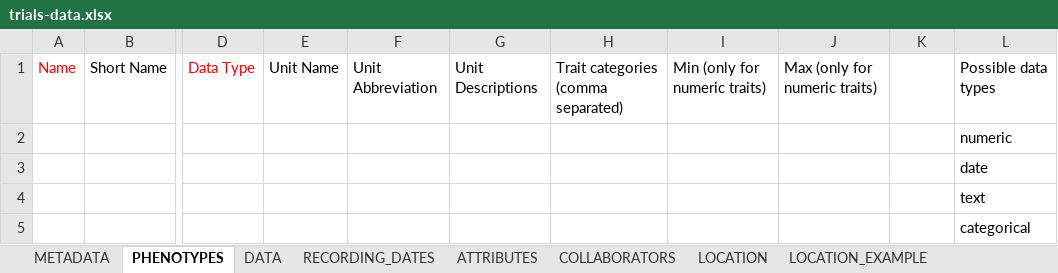
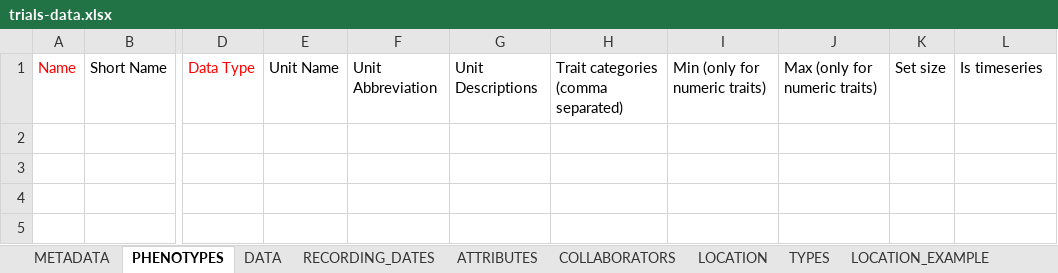
Before and after one commit to cropgeeks/gridscore-next-server, an Excel workbook: src/main/resources/trials-data.xlsx, sheet PHENOTYPES, drawn as a sheet; only a part is shown, gaps mark what is left out; values as stored, in another font and other column widths than the file's, no borders; conditional formats and table styles not drawn; rows hold the shown columns only; the diff names each change by its address in the sheet, - before the commit and + after, or states it on an @@ line.

Commit message:
- ADD: Added set size and timeseries flag to traits/phenotypes.

```diff
--- a/src/main/resources/trials-data.xlsx (sheet PHENOTYPES)
+++ b/src/main/resources/trials-data.xlsx (sheet PHENOTYPES)
+sheet tab: TYPES
-K1: (empty)
+K1: Set size
-L1: Possible data types
+L1: Is timeseries
-row 2:  |  |  |  |  |  |  |  |  |  | numeric
-row 3:  |  |  |  |  |  |  |  |  |  | date
-row 4:  |  |  |  |  |  |  |  |  |  | text
-row 5:  |  |  |  |  |  |  |  |  |  | categorical
```
Also changed, not shown: sheet ATTRIBUTES, sheet PHENOTYPES_EXAMPLE, sheet RECORDING_DATES_EXAMPLE, sheet DATA, 1 other file.
